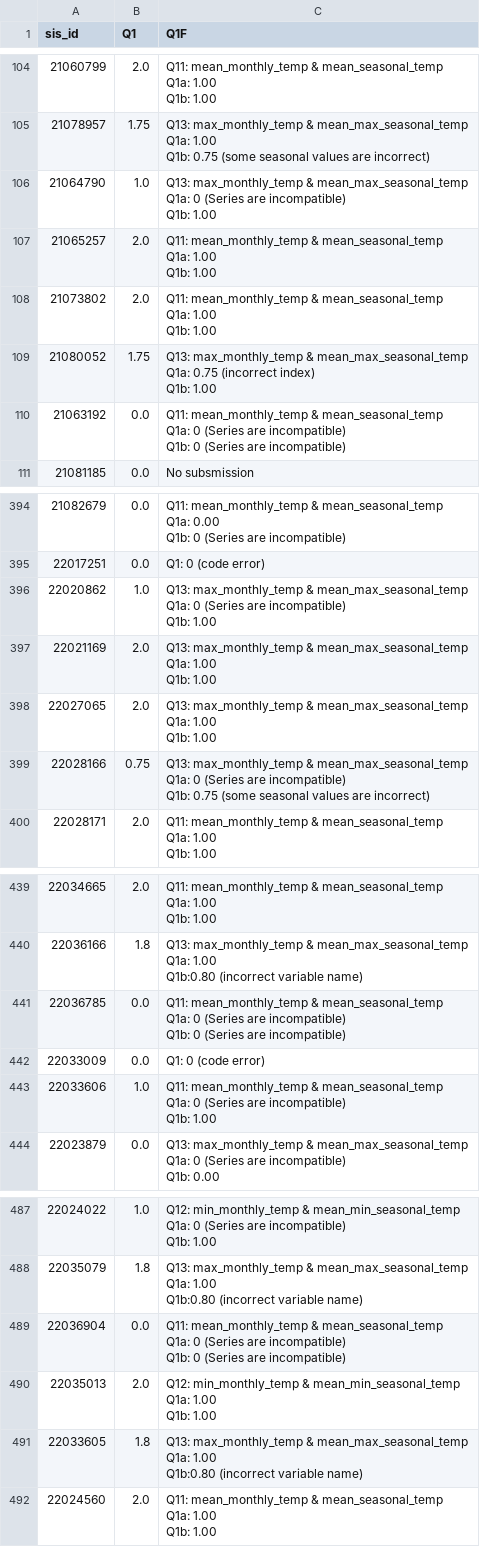
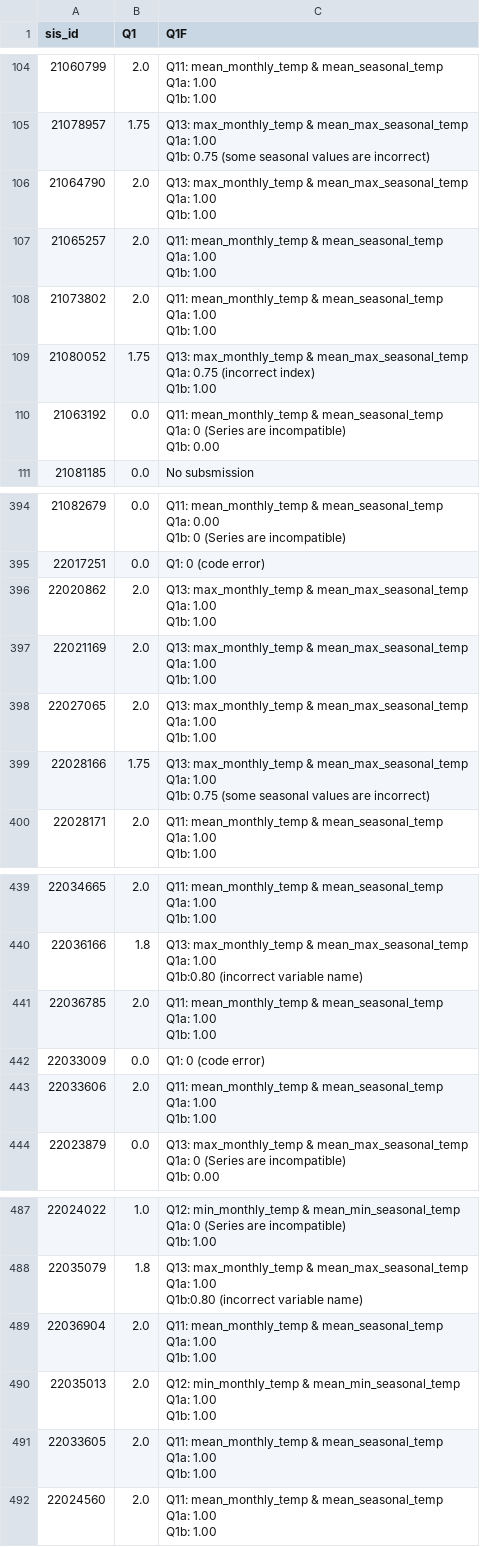
Before and after one commit to uqglmn/dhv, a CSV file: q4/Q4Q1.csv, drawn as a sheet; only a part is shown, gaps mark what is left out; the diff covers the shown part only.

```diff
--- a/q4/Q4Q1.csv
+++ b/q4/Q4Q1.csv
@@ -366,6 +366,6 @@ Q1a: 1.00
 Q1b: 0.75 (some seasonal values are incorrect)"
-21064790,1.0,"Q13: max_monthly_temp & mean_max_seasonal_temp
-
-Q1a: 0 (Series are incompatible)
-Q1b: 1.00"
+21064790,2.0,"Q13: max_monthly_temp & mean_max_seasonal_temp
+
+Q1a: 1.00
+Q1b: 1.00"
 21065257,2.0,"Q11: mean_monthly_temp & mean_seasonal_temp
@@ -382,6 +382,6 @@ Q1a: 0.75 (incorrect index)
 Q1b: 1.00"
-21063192,0.0,"Q11: mean_monthly_temp & mean_seasonal_temp
-
-Q1a: 0 (Series are incompatible)
-Q1b: 0 (Series are incompatible) "
+21063192,0.0,"Q11: mean_monthly_temp & mean_seasonal_temp
+
+Q1a: 0 (Series are incompatible)
+Q1b: 0.00"
 21081185,0.0,No subsmission
@@ -1397,6 +1397,6 @@ Q1b: 0 (Series are incompatible) "
 22017251,0.0,Q1: 0 (code error)
-22020862,1.0,"Q13: max_monthly_temp & mean_max_seasonal_temp
-
-Q1a: 0 (Series are incompatible)
-Q1b: 1.00"
+22020862,2.0,"Q13: max_monthly_temp & mean_max_seasonal_temp
+
+Q1a: 1.00
+Q1b: 1.00"
 22021169,2.0,"Q13: max_monthly_temp & mean_max_seasonal_temp
@@ -1409,6 +1409,6 @@ Q1a: 1.00
 Q1b: 1.00"
-22028166,0.75,"Q13: max_monthly_temp & mean_max_seasonal_temp
-
-Q1a: 0 (Series are incompatible)
-Q1b: 0.75 (some seasonal values are incorrect)"
+22028166,1.75,"Q13: max_monthly_temp & mean_max_seasonal_temp
+
+Q1a: 1.00
+Q1b: 0.75 (some seasonal values are incorrect)"
 22028171,2.0,"Q11: mean_monthly_temp & mean_seasonal_temp
@@ -1558,11 +1557,11 @@ Q1a: 1.00
 Q1b:0.80 (incorrect variable name)"
-22036785,0.0,"Q11: mean_monthly_temp & mean_seasonal_temp
-
-Q1a: 0 (Series are incompatible)
-Q1b: 0 (Series are incompatible) "
+22036785,2.0,"Q11: mean_monthly_temp & mean_seasonal_temp
+
+Q1a: 1.00
+Q1b: 1.00"
 22033009,0.0,Q1: 0 (code error)
-22033606,1.0,"Q11: mean_monthly_temp & mean_seasonal_temp
-
-Q1a: 0 (Series are incompatible)
-Q1b: 1.00"
+22033606,2.0,"Q11: mean_monthly_temp & mean_seasonal_temp
+
+Q1a: 1.00
+Q1b: 1.00"
 22023879,0.0,"Q13: max_monthly_temp & mean_max_seasonal_temp
@@ -1720,6 +1719,6 @@ Q1a: 1.00
 Q1b:0.80 (incorrect variable name)"
-22036904,0.0,"Q11: mean_monthly_temp & mean_seasonal_temp
-
-Q1a: 0 (Series are incompatible)
-Q1b: 0 (Series are incompatible) "
+22036904,2.0,"Q11: mean_monthly_temp & mean_seasonal_temp
+
+Q1a: 1.00
+Q1b: 1.00"
 22035013,2.0,"Q12: min_monthly_temp & mean_min_seasonal_temp
@@ -1728,6 +1727,6 @@ Q1a: 1.00
 Q1b: 1.00"
-22033605,1.8,"Q13: max_monthly_temp & mean_max_seasonal_temp
-
-Q1a: 1.00
-Q1b:0.80 (incorrect variable name)"
+22033605,2.0,"Q11: mean_monthly_temp & mean_seasonal_temp
+
+Q1a: 1.00
+Q1b: 1.00"
 22024560,2.0,"Q11: mean_monthly_temp & mean_seasonal_temp
```
Also changed, not shown: 54 edited cells elsewhere in this file.
